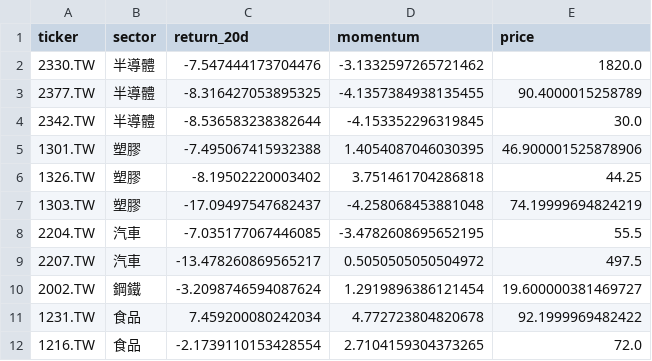
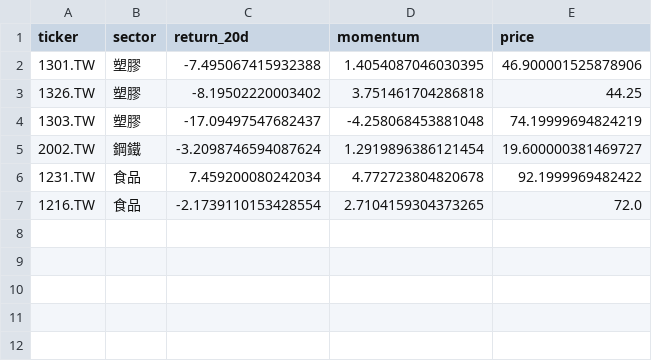
Before and after one commit to mylin102/squeeze-strategy, a CSV file: backtests/sector_rotation_20260328.csv, drawn as a sheet.

```diff
--- a/backtests/sector_rotation_20260328.csv
+++ b/backtests/sector_rotation_20260328.csv
@@ -1,5 +1,2 @@
 ticker,sector,return_20d,momentum,price
-2330.TW,半導體,-7.547444173704476,-3.1332597265721462,1820.0
-2377.TW,半導體,-8.316427053895325,-4.1357384938135455,90.4000015258789
-2342.TW,半導體,-8.536583238382644,-4.153352296319845,30.0
 1301.TW,塑膠,-7.495067415932388,1.4054087046030395,46.900001525878906
@@ -7,4 +4,2 @@
 1303.TW,塑膠,-17.09497547682437,-4.258068453881048,74.19999694824219
-2204.TW,汽車,-7.035177067446085,-3.4782608695652195,55.5
-2207.TW,汽車,-13.478260869565217,0.5050505050504972,497.5
 2002.TW,鋼鐵,-3.2098746594087624,1.2919896386121454,19.600000381469727
```
